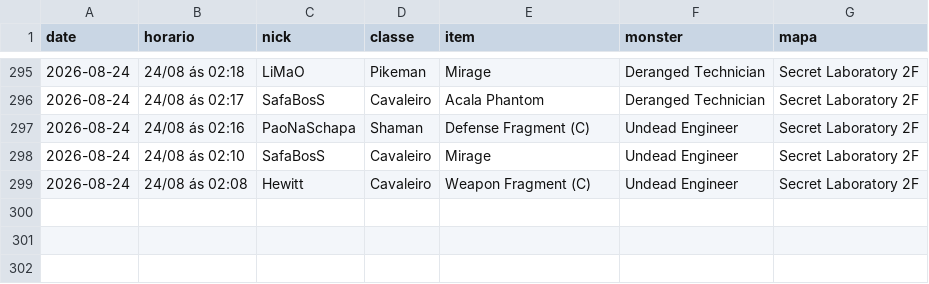
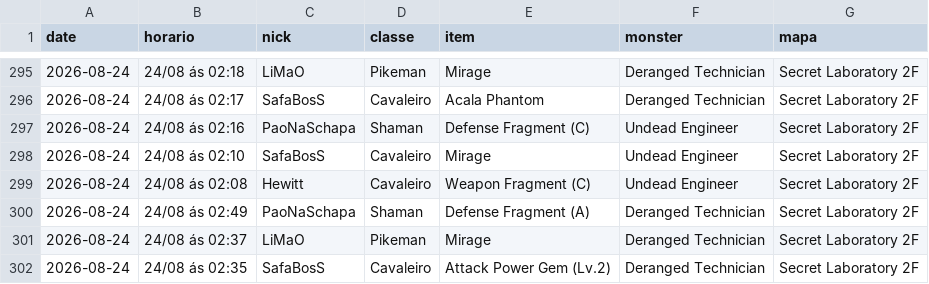
Before and after one commit to FlynMael/aorus-xp-tracker, a CSV file: data/drops_grupo2.csv, drawn as a sheet; only a part is shown, gaps mark what is left out; the diff names each change by its address in the sheet, - before the commit and + after, or states it on an @@ line.

```diff
--- a/data/drops_grupo2.csv
+++ b/data/drops_grupo2.csv
+row 300: 2026-08-24 | 24/08 ás 02:49 | PaoNaSchapa | Shaman | Defense Fragment (A) | Deranged Technician | Secret Laboratory 2F
+row 301: 2026-08-24 | 24/08 ás 02:37 | LiMaO | Pikeman | Mirage | Deranged Technician | Secret Laboratory 2F
+row 302: 2026-08-24 | 24/08 ás 02:35 | SafaBosS | Cavaleiro | Attack Power Gem (Lv.2) | Deranged Technician | Secret Laboratory 2F
```
Also changed, not shown: data/drops.csv.
